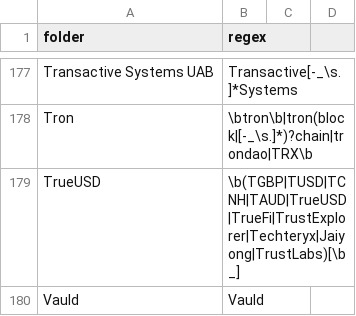
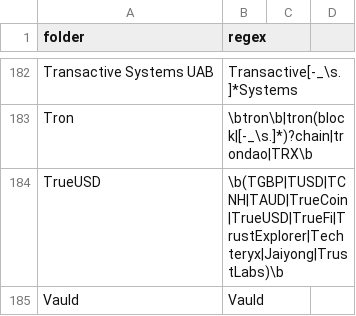
Before and after one commit to michelcrypt4d4mus/clown_sort, a CSV file: clown_sort/sorting_rules/crypto.csv, drawn as a sheet; only a part is shown, gaps mark what is left out; the diff covers the shown part only.

Commit message:
rules, logging

```diff
--- a/clown_sort/sorting_rules/crypto.csv
+++ b/clown_sort/sorting_rules/crypto.csv
@@ -178,3 +183,3 @@ Transactive Systems UAB,Transactive[-_\s.]*Systems
 Tron,\btron\b|tron(block|[-_\s.]*)?chain|trondao|TRX\b
-TrueUSD,\b(TGBP|TUSD|TCNH|TAUD|TrueUSD|TrueFi|TrustExplorer|Techteryx|Jaiyong|TrustLabs)[\b_]
+TrueUSD,\b(TGBP|TUSD|TCNH|TAUD|TrueCoin|TrueUSD|TrueFi|TrustExplorer|Techteryx|Jaiyong|TrustLabs)\b
 Vauld,Vauld
```
Also changed, not shown: 5 added rows and 5 edited cells elsewhere in this file, 1 other file.
